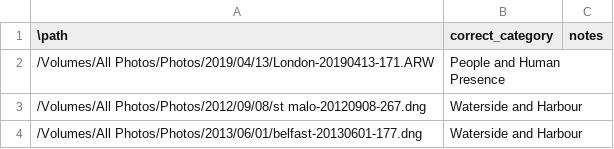
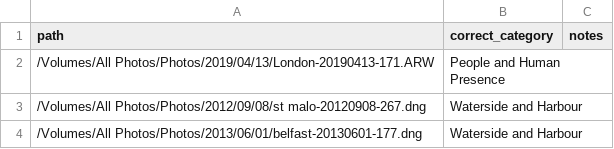
Before and after one commit to Will196410/PhotoCull, a CSV file: scripts/gold_labels_v1.csv, drawn as a sheet; only a part is shown.

Commit message:
Update gold_labels_v1.csv

```diff
--- a/scripts/gold_labels_v1.csv
+++ b/scripts/gold_labels_v1.csv
@@ -1,2 +1,2 @@
-\path,correct_category,notes
+path,correct_category,notes
 /Volumes/All Photos/Photos/2019/04/13/London-20190413-171.ARW,People and Human Presence,
```
